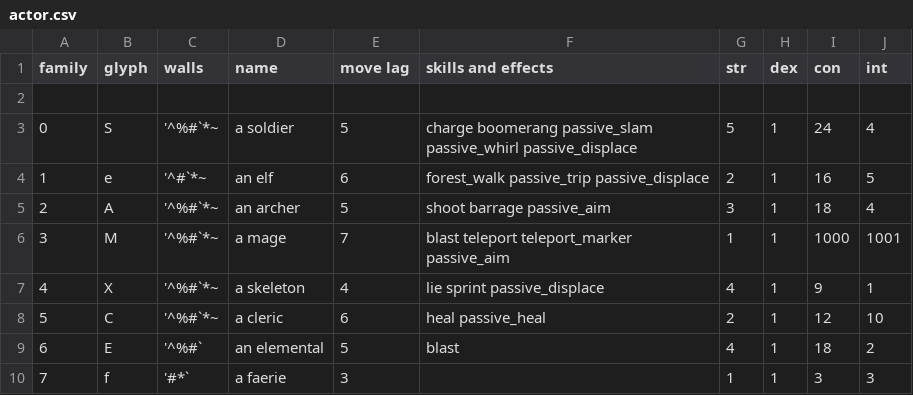
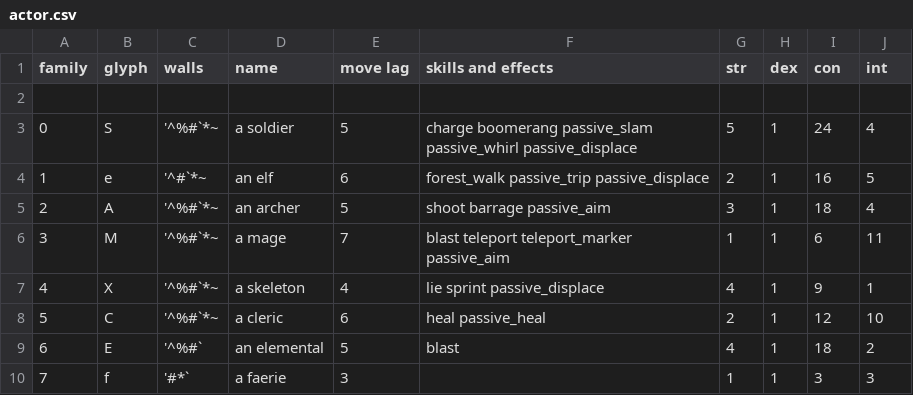
Before and after one commit to riscy/gladrl, a CSV file: config/glad/actor.csv, drawn as a sheet; only a part is shown.

```diff
--- a/config/glad/actor.csv
+++ b/config/glad/actor.csv
@@ -5,3 +5,3 @@
 2,"A","'^%#`*~","an archer",5,"shoot barrage passive_aim",3,1,18,4
-3,"M","'^%#`*~","a mage",7,"blast teleport teleport_marker passive_aim",1,1,1000,1001
+3,"M","'^%#`*~","a mage",7,"blast teleport teleport_marker passive_aim",1,1,6,11
 4,"X","'^%#`*~","a skeleton",4,"lie sprint passive_displace",4,1,9,1
```
Also changed, not shown: config/glad/item.csv.
